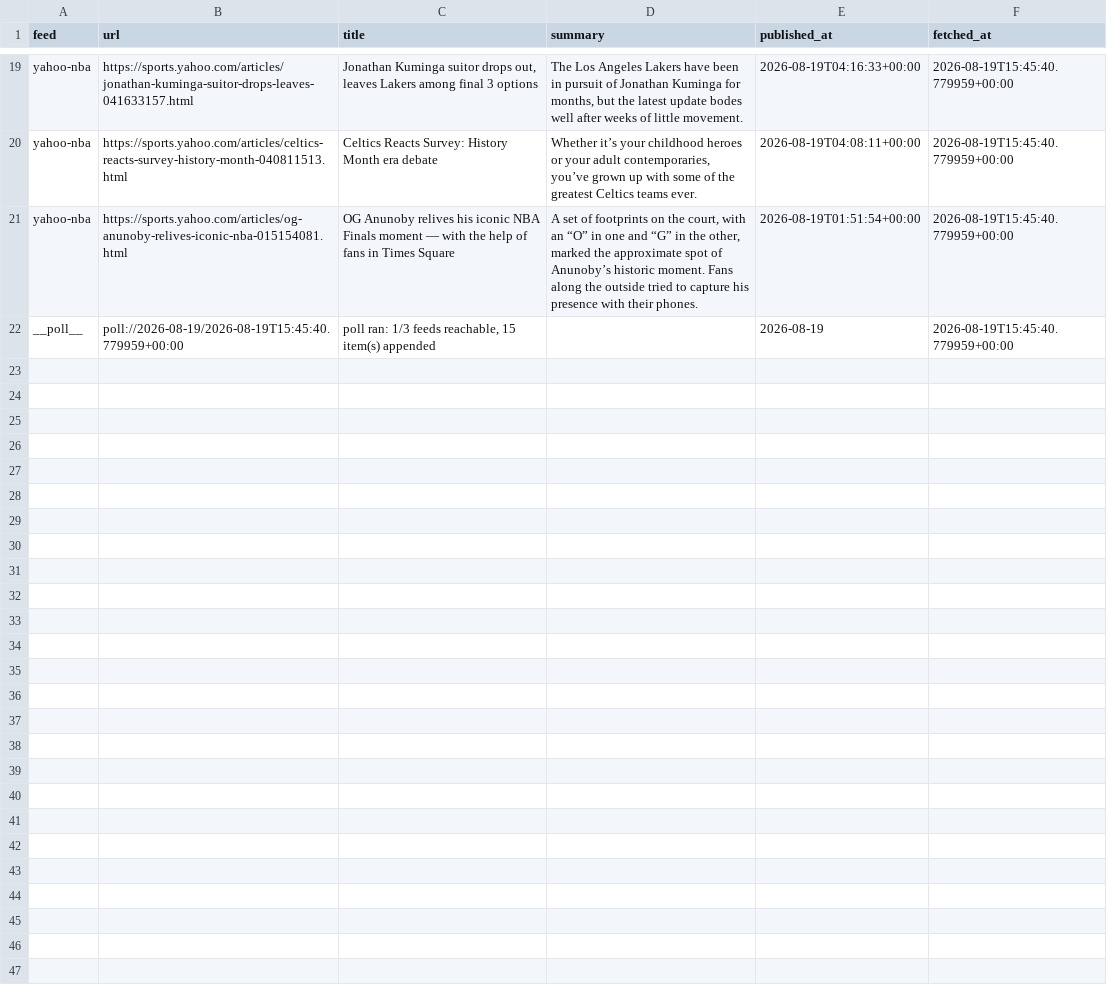
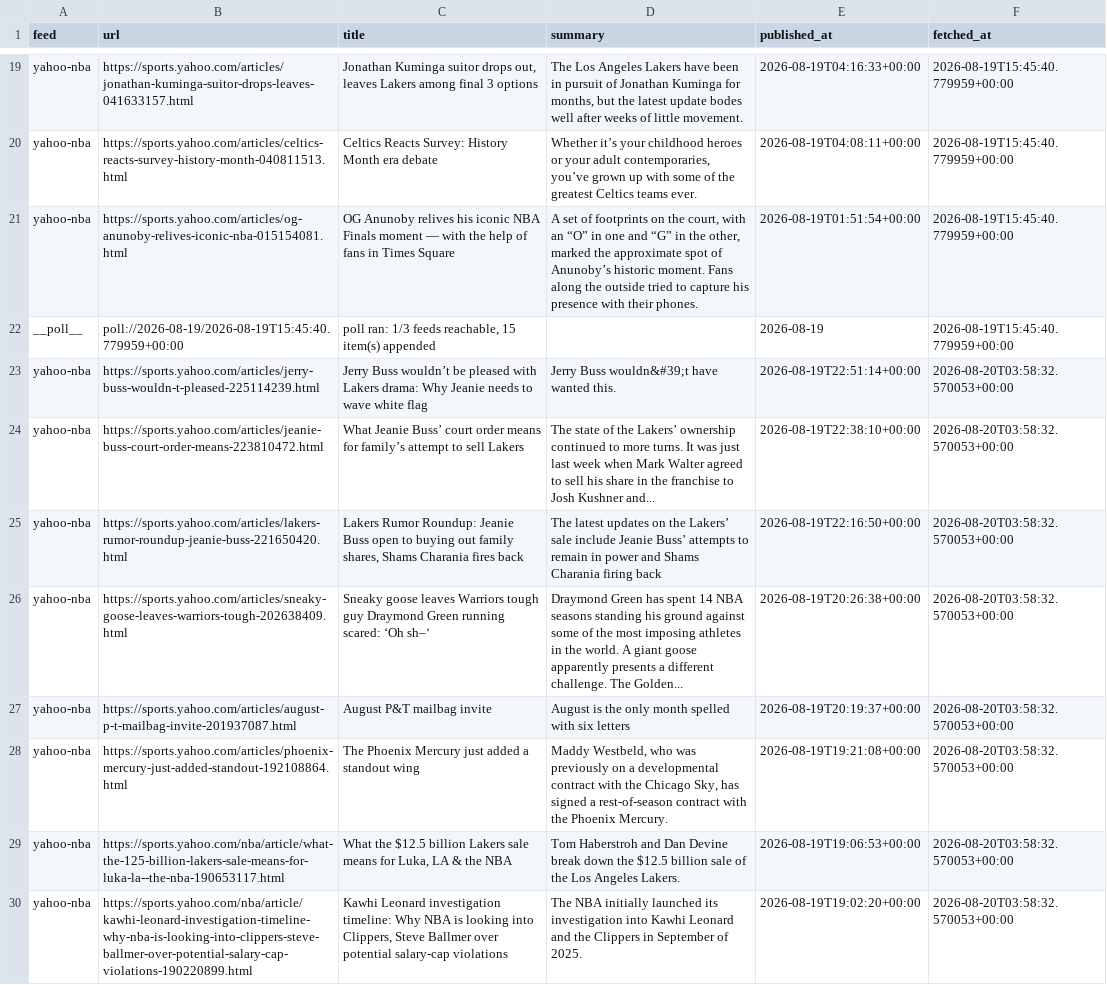
Before and after one commit to calvingtf/Mico-NBA, a CSV file: archive/rss/2026-08-19.csv, drawn as a sheet; only a part is shown, gaps mark what is left out; the diff covers the shown part only.

```diff
--- a/archive/rss/2026-08-19.csv
+++ b/archive/rss/2026-08-19.csv
@@ -22 +22,9 @@ yahoo-nba,https://sports.yahoo.com/articles/og-anunoby-relives-iconic-nba-015154
 __poll__,poll://2026-08-19/2026-08-19T15:45:40.779959+00:00,"poll ran: 1/3 feeds reachable, 15 item(s) appended",,2026-08-19,2026-08-19T15:45:40.779959+00:00
+yahoo-nba,https://sports.yahoo.com/articles/jerry-buss-wouldn-t-pleased-225114239.html,Jerry Buss wouldn’t be pleased with Lakers drama: Why Jeanie needs to wave white flag,Jerry Buss wouldn&#39;t have wanted this.,2026-08-19T22:51:14+00:00,2026-08-20T03:58:32.570053+00:00
+yahoo-nba,https://sports.yahoo.com/articles/jeanie-buss-court-order-means-223810472.html,What Jeanie Buss’ court order means for family’s attempt to sell Lakers,The state of the Lakers’ ownership continued to more turns. It was just last week when Mark Walter agreed to sell his share in the franchise to Josh Kushner and...,2026-08-19T22:38:10+00:00,2026-08-20T03:58:32.570053+00:00
+yahoo-nba,https://sports.yahoo.com/articles/lakers-rumor-roundup-jeanie-buss-221650420.html,"Lakers Rumor Roundup: Jeanie Buss open to buying out family shares, Shams Charania fires back",The latest updates on the Lakers’ sale include Jeanie Buss’ attempts to remain in power and Shams Charania firing back,2026-08-19T22:16:50+00:00,2026-08-20T03:58:32.570053+00:00
+yahoo-nba,https://sports.yahoo.com/articles/sneaky-goose-leaves-warriors-tough-202638409.html,Sneaky goose leaves Warriors tough guy Draymond Green running scared: ‘Oh sh–‘,Draymond Green has spent 14 NBA seasons standing his ground against some of the most imposing athletes in the world. A giant goose apparently presents a different challenge. The Golden...,2026-08-19T20:26:38+00:00,2026-08-20T03:58:32.570053+00:00
+yahoo-nba,https://sports.yahoo.com/articles/august-p-t-mailbag-invite-201937087.html,August P&T mailbag invite,August is the only month spelled with six letters,2026-08-19T20:19:37+00:00,2026-08-20T03:58:32.570053+00:00
+yahoo-nba,https://sports.yahoo.com/articles/phoenix-mercury-just-added-standout-192108864.html,The Phoenix Mercury just added a standout wing,"Maddy Westbeld, who was previously on a developmental contract with the Chicago Sky, has signed a rest-of-season contract with the Phoenix Mercury.",2026-08-19T19:21:08+00:00,2026-08-20T03:58:32.570053+00:00
+yahoo-nba,https://sports.yahoo.com/nba/article/what-the-125-billion-lakers-sale-means-for-luka-la--the-nba-190653117.html,"What the $12.5 billion Lakers sale means for Luka, LA & the NBA",Tom Haberstroh and Dan Devine break down the $12.5 billion sale of the Los Angeles Lakers.,2026-08-19T19:06:53+00:00,2026-08-20T03:58:32.570053+00:00
+yahoo-nba,https://sports.yahoo.com/nba/article/kawhi-leonard-investigation-timeline-why-nba-is-looking-into-clippers-steve-ballmer-over-potential-salary-cap-violations-190220899.html,"Kawhi Leonard investigation timeline: Why NBA is looking into Clippers, Steve Ballmer over potential salary-cap violations",The NBA initially launched its investigation into Kawhi Leonard and the Clippers in September of 2025.,2026-08-19T19:02:20+00:00,2026-08-20T03:58:32.570053+00:00
```
Also changed, not shown: 8 added rows elsewhere in this file, 1 other file.
